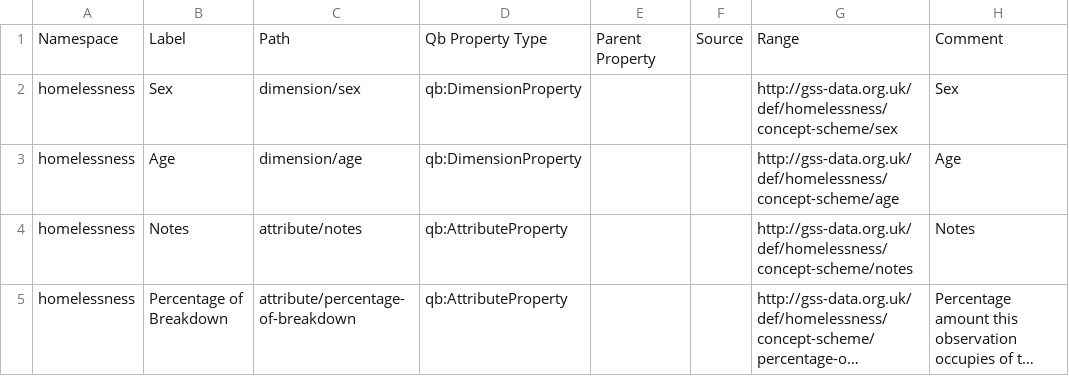
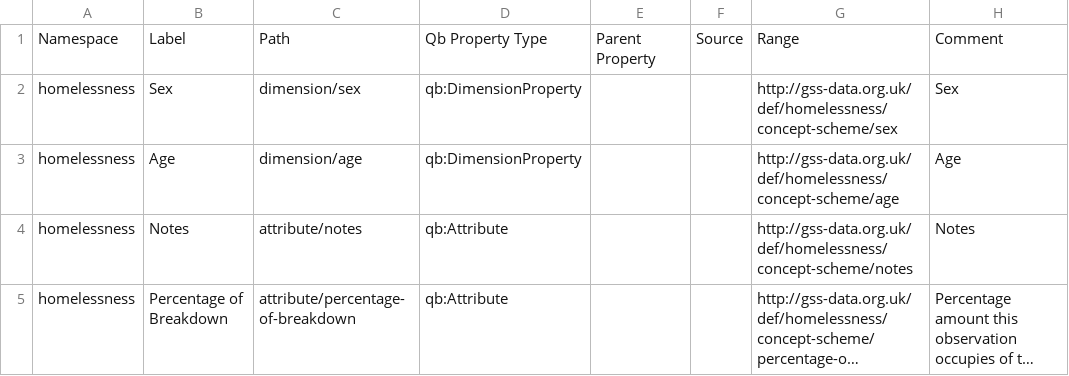
Before and after one commit to GSS-Cogs/family-homelessness, a CSV file: reference/properties.csv, drawn as a sheet; long unchanged cells end in …; the diff names each change by its address in the sheet, - before the commit and + after, or states it on an @@ line.

Commit message:
Update properties.csv

```diff
--- a/reference/properties.csv
+++ b/reference/properties.csv
-D4:D5: qb:AttributeProperty
+D4:D5: qb:Attribute
```
